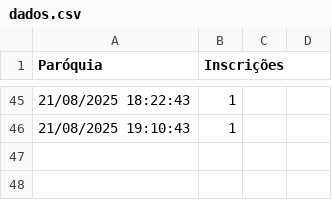
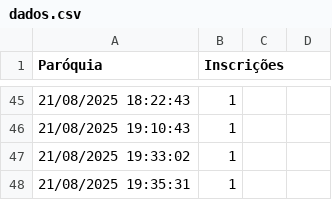
Before and after one commit to Emerson1993RC/contador-pascom-2025, a CSV file: dados.csv, drawn as a sheet; only a part is shown, gaps mark what is left out; the diff names each change by its address in the sheet, - before the commit and + after, or states it on an @@ line.

```diff
--- a/dados.csv
+++ b/dados.csv
+row 47: 21/08/2025 19:33:02 | 1
+row 48: 21/08/2025 19:35:31 | 1
```
